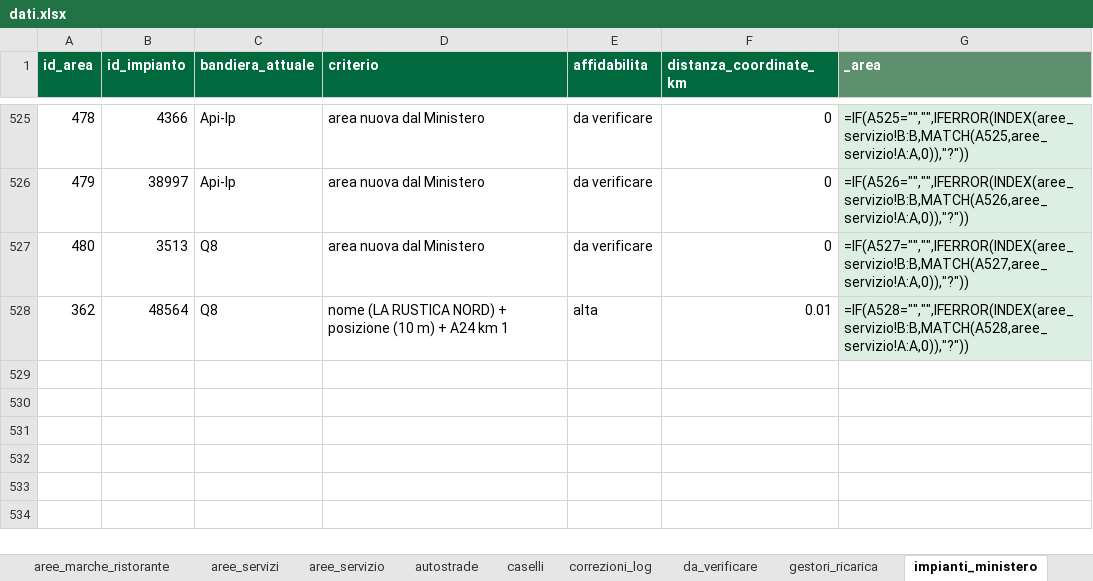
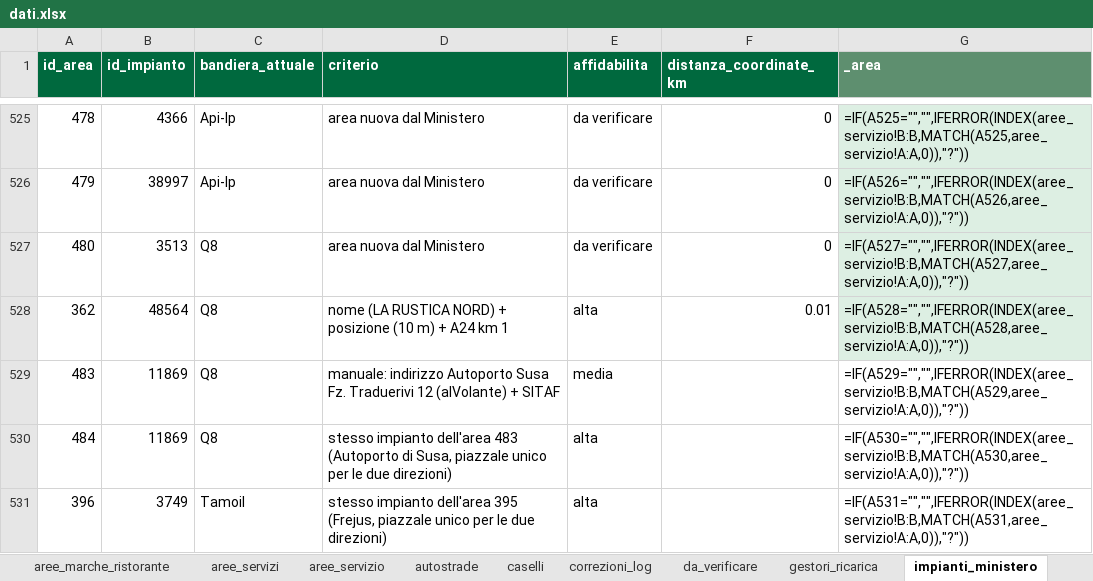
Before and after one commit to csantacroce/iviaggi-dati, an Excel workbook: source/dati.xlsx, sheet impianti_ministero, drawn as a sheet; only a part is shown, gaps mark what is left out; values as stored, in another font and other column widths than the file's, no borders; formulas without a stored value are shown as written; the diff names each change by its address in the sheet, - before the commit and + after, or states it on an @@ line.

```diff
--- a/source/dati.xlsx (sheet impianti_ministero)
+++ b/source/dati.xlsx (sheet impianti_ministero)
+row 529: 483 | 11869 | Q8 | manuale: indirizzo Autoporto Susa Fz. Traduerivi 12 (alVolante) + SITAF | media |  | =IF(A529="","",IFERROR(INDEX(aree_servizio!B:B,MATCH(A529,aree_servizio!A:A,0)),"?"))
+row 530: 484 | 11869 | Q8 | stesso impianto dell'area 483 (Autoporto di Susa, piazzale unico per le due direzioni) | alta |  | =IF(A530="","",IFERROR(INDEX(aree_servizio!B:B,MATCH(A530,aree_servizio!A:A,0)),"?"))
+row 531: 396 | 3749 | Tamoil | stesso impianto dell'area 395 (Frejus, piazzale unico per le due direzioni) | alta |  | =IF(A531="","",IFERROR(INDEX(aree_servizio!B:B,MATCH(A531,aree_servizio!A:A,0)),"?"))
```
Also changed, not shown: sheet aree_servizi, sheet prezzi, sheet aree_servizio, sheet correzioni_log, sheet aree_marche_carburante, 5 other files.
